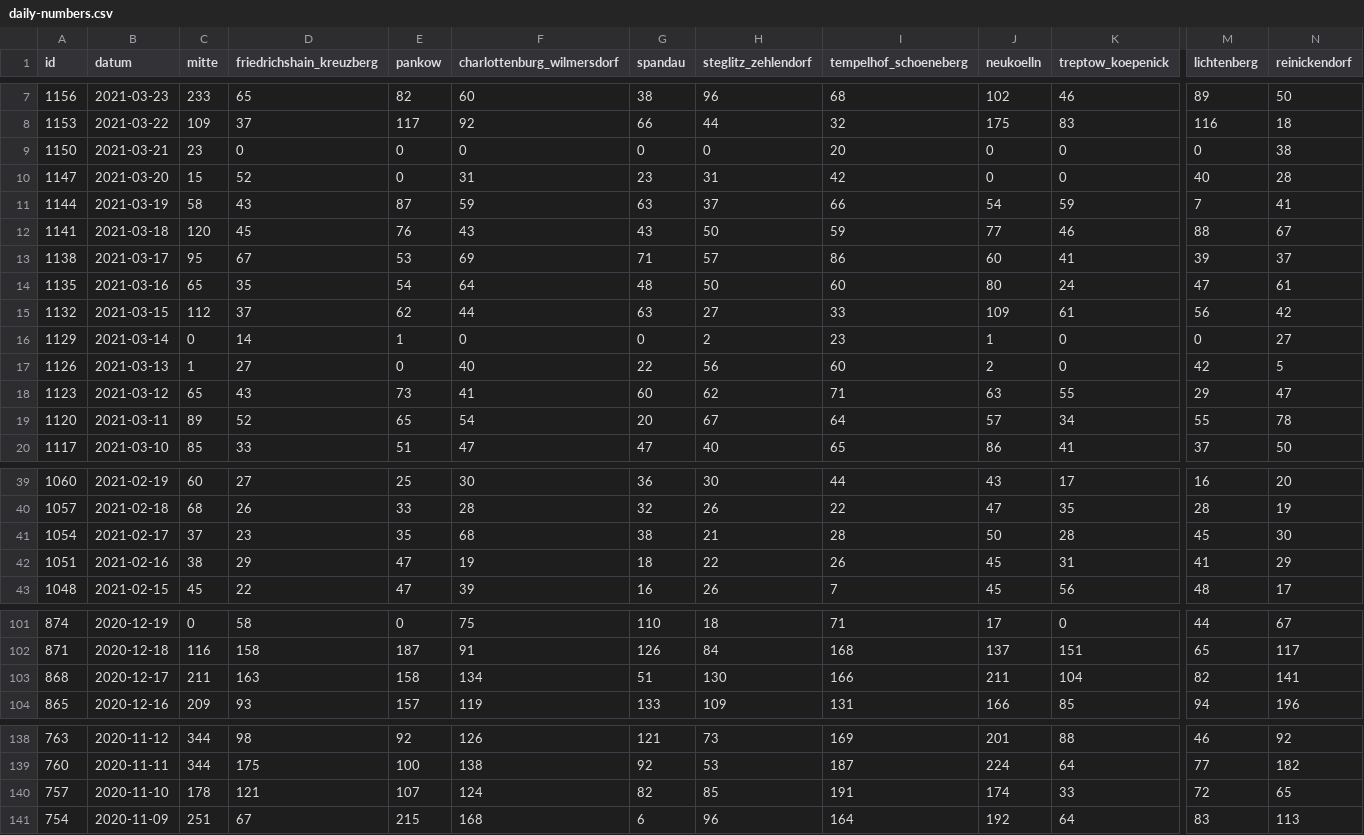
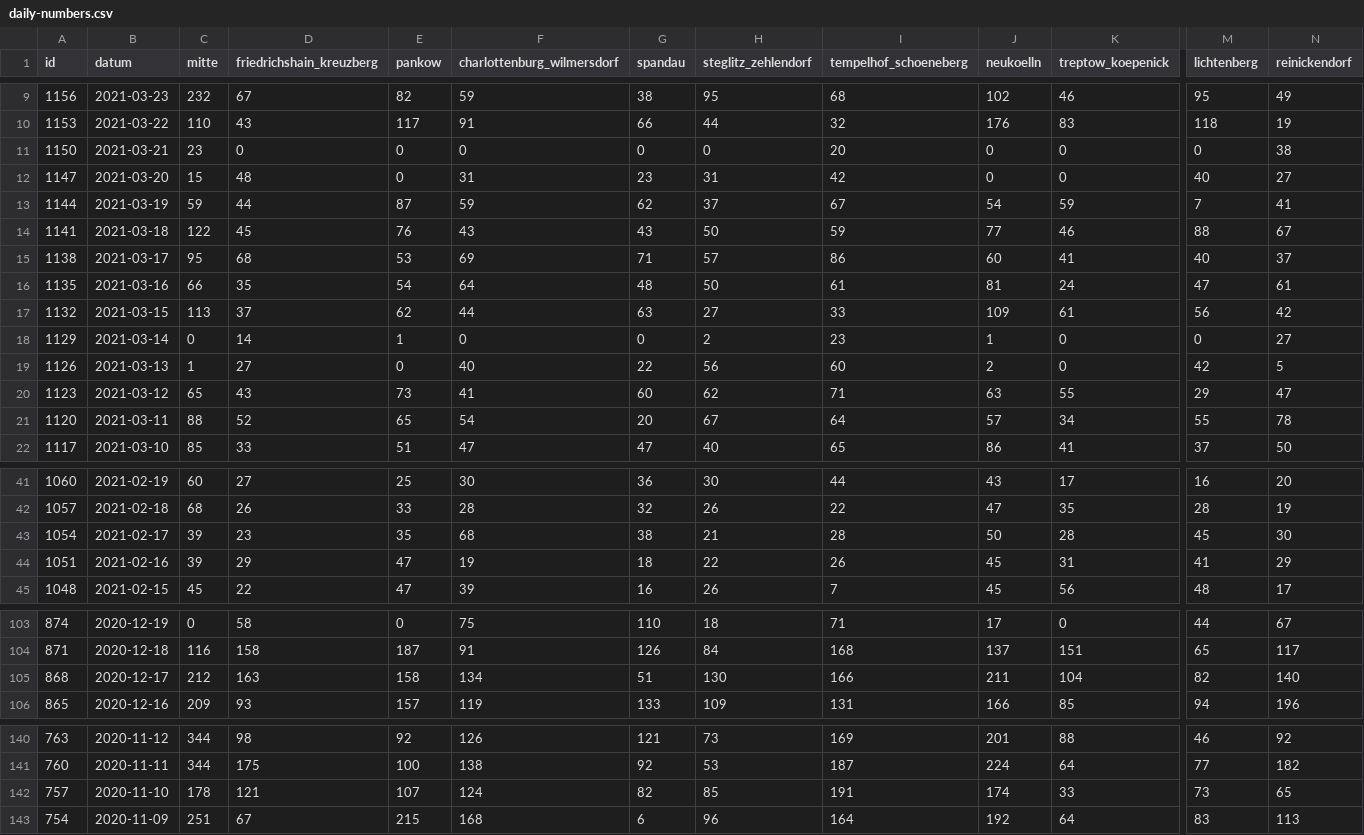
Before and after one commit to MarkusH/covid19-berlin, a CSV file: data/daily-numbers.csv, drawn as a sheet; only a part is shown, gaps mark what is left out; addresses are those after the commit; the diff covers the shown part only; the diff names each change by its address in the sheet, - before the commit and + after, or states it on an @@ line.

```diff
--- a/data/daily-numbers.csv
+++ b/data/daily-numbers.csv
-C9 (mitte): 233
+C9 (mitte): 232
-D9 (friedrichshain_kreuzberg): 65
+D9 (friedrichshain_kreuzberg): 67
-F9 (charlottenburg_wilmersdorf): 60
+F9 (charlottenburg_wilmersdorf): 59
-H9 (steglitz_zehlendorf): 96
+H9 (steglitz_zehlendorf): 95
-M9 (lichtenberg): 89
+M9 (lichtenberg): 95
-N9 (reinickendorf): 50
+N9 (reinickendorf): 49
-C10 (mitte): 109
+C10 (mitte): 110
-D10 (friedrichshain_kreuzberg): 37
+D10 (friedrichshain_kreuzberg): 43
-F10 (charlottenburg_wilmersdorf): 92
+F10 (charlottenburg_wilmersdorf): 91
-J10 (neukoelln): 175
+J10 (neukoelln): 176
-M10 (lichtenberg): 116
+M10 (lichtenberg): 118
-N10 (reinickendorf): 18
+N10 (reinickendorf): 19
-D12 (friedrichshain_kreuzberg): 52
+D12 (friedrichshain_kreuzberg): 48
-N12 (reinickendorf): 28
+N12 (reinickendorf): 27
-C13 (mitte): 58
+C13 (mitte): 59
-D13 (friedrichshain_kreuzberg): 43
+D13 (friedrichshain_kreuzberg): 44
-G13 (spandau): 63
+G13 (spandau): 62
-I13 (tempelhof_schoeneberg): 66
+I13 (tempelhof_schoeneberg): 67
-C14 (mitte): 120
+C14 (mitte): 122
-D15 (friedrichshain_kreuzberg): 67
+D15 (friedrichshain_kreuzberg): 68
-M15 (lichtenberg): 39
+M15 (lichtenberg): 40
-C16 (mitte): 65
+C16 (mitte): 66
-I16 (tempelhof_schoeneberg): 60
+I16 (tempelhof_schoeneberg): 61
-J16 (neukoelln): 80
+J16 (neukoelln): 81
-C17 (mitte): 112
+C17 (mitte): 113
-C21 (mitte): 89
+C21 (mitte): 88
-C43 (mitte): 37
+C43 (mitte): 39
-C44 (mitte): 38
+C44 (mitte): 39
-C105 (mitte): 211
+C105 (mitte): 212
-N105 (reinickendorf): 141
+N105 (reinickendorf): 140
-M142 (lichtenberg): 72
+M142 (lichtenberg): 73
```
Also changed, not shown: 2 added rows and 50 edited cells elsewhere in this file, data/7-day-incidence.csv.
